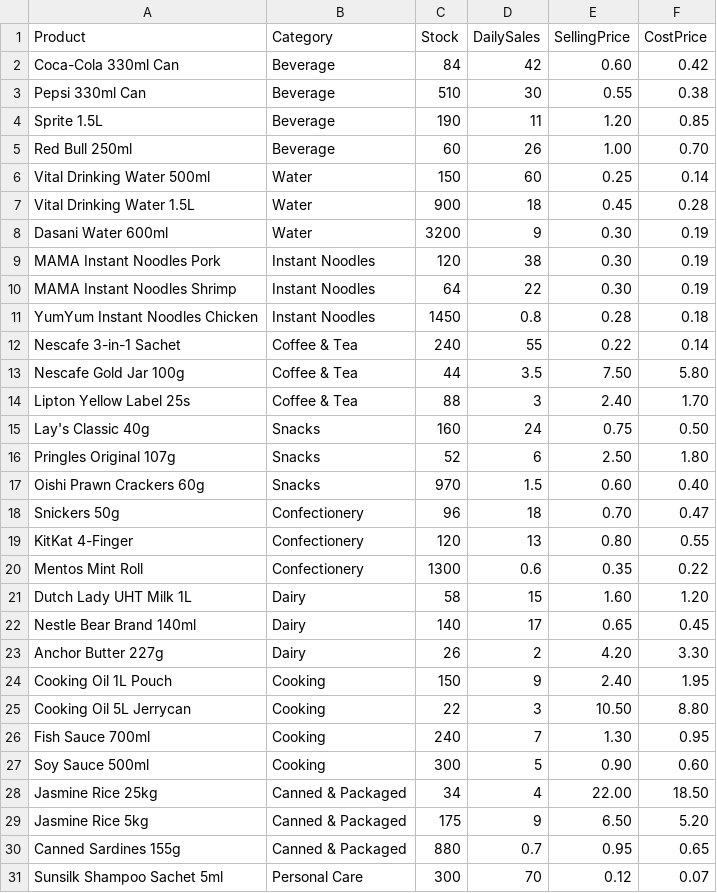
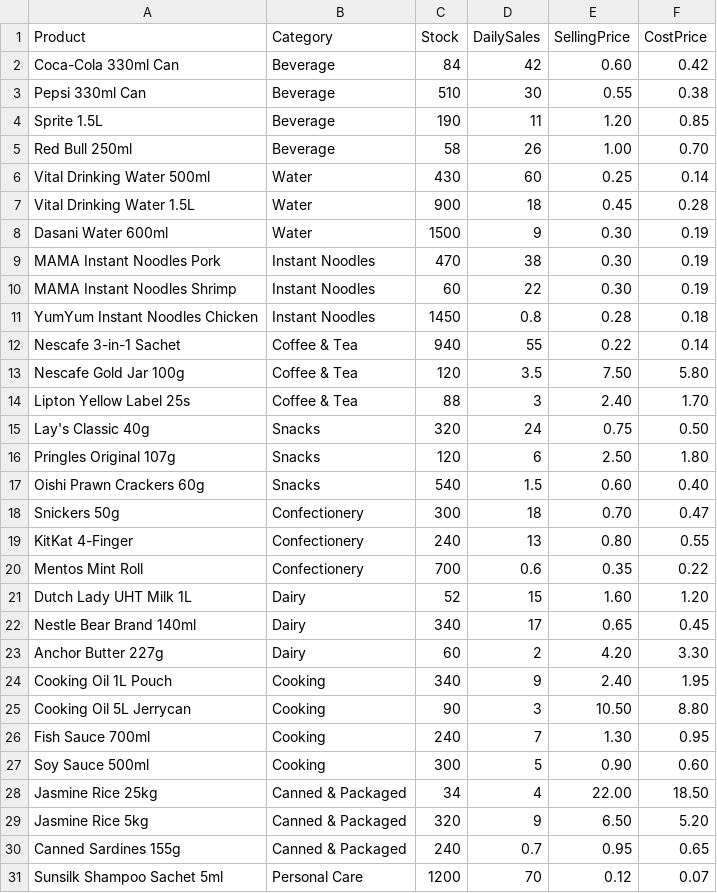
Before and after one commit to kimboreaksatya1-source/Inventra-AI, a CSV file: samples/inventra-demo.csv, drawn as a sheet; only a part is shown; the diff covers the shown part only.

```diff
--- a/samples/inventra-demo.csv
+++ b/samples/inventra-demo.csv
@@ -4,23 +4,23 @@ Pepsi 330ml Can,Beverage,510,30,0.55,0.38
 Sprite 1.5L,Beverage,190,11,1.20,0.85
-Red Bull 250ml,Beverage,60,26,1.00,0.70
-Vital Drinking Water 500ml,Water,150,60,0.25,0.14
+Red Bull 250ml,Beverage,58,26,1.00,0.70
+Vital Drinking Water 500ml,Water,430,60,0.25,0.14
 Vital Drinking Water 1.5L,Water,900,18,0.45,0.28
-Dasani Water 600ml,Water,3200,9,0.30,0.19
-MAMA Instant Noodles Pork,Instant Noodles,120,38,0.30,0.19
-MAMA Instant Noodles Shrimp,Instant Noodles,64,22,0.30,0.19
+Dasani Water 600ml,Water,1500,9,0.30,0.19
+MAMA Instant Noodles Pork,Instant Noodles,470,38,0.30,0.19
+MAMA Instant Noodles Shrimp,Instant Noodles,60,22,0.30,0.19
 YumYum Instant Noodles Chicken,Instant Noodles,1450,0.8,0.28,0.18
-Nescafe 3-in-1 Sachet,Coffee & Tea,240,55,0.22,0.14
-Nescafe Gold Jar 100g,Coffee & Tea,44,3.5,7.50,5.80
+Nescafe 3-in-1 Sachet,Coffee & Tea,940,55,0.22,0.14
+Nescafe Gold Jar 100g,Coffee & Tea,120,3.5,7.50,5.80
 Lipton Yellow Label 25s,Coffee & Tea,88,3,2.40,1.70
-Lay's Classic 40g,Snacks,160,24,0.75,0.50
-Pringles Original 107g,Snacks,52,6,2.50,1.80
-Oishi Prawn Crackers 60g,Snacks,970,1.5,0.60,0.40
-Snickers 50g,Confectionery,96,18,0.70,0.47
-KitKat 4-Finger,Confectionery,120,13,0.80,0.55
-Mentos Mint Roll,Confectionery,1300,0.6,0.35,0.22
-Dutch Lady UHT Milk 1L,Dairy,58,15,1.60,1.20
-Nestle Bear Brand 140ml,Dairy,140,17,0.65,0.45
-Anchor Butter 227g,Dairy,26,2,4.20,3.30
-Cooking Oil 1L Pouch,Cooking,150,9,2.40,1.95
-Cooking Oil 5L Jerrycan,Cooking,22,3,10.50,8.80
+Lay's Classic 40g,Snacks,320,24,0.75,0.50
+Pringles Original 107g,Snacks,120,6,2.50,1.80
+Oishi Prawn Crackers 60g,Snacks,540,1.5,0.60,0.40
+Snickers 50g,Confectionery,300,18,0.70,0.47
+KitKat 4-Finger,Confectionery,240,13,0.80,0.55
+Mentos Mint Roll,Confectionery,700,0.6,0.35,0.22
+Dutch Lady UHT Milk 1L,Dairy,52,15,1.60,1.20
+Nestle Bear Brand 140ml,Dairy,340,17,0.65,0.45
+Anchor Butter 227g,Dairy,60,2,4.20,3.30
+Cooking Oil 1L Pouch,Cooking,340,9,2.40,1.95
+Cooking Oil 5L Jerrycan,Cooking,90,3,10.50,8.80
 Fish Sauce 700ml,Cooking,240,7,1.30,0.95
@@ -28,4 +28,4 @@ Soy Sauce 500ml,Cooking,300,5,0.90,0.60
 Jasmine Rice 25kg,Canned & Packaged,34,4,22.00,18.50
-Jasmine Rice 5kg,Canned & Packaged,175,9,6.50,5.20
-Canned Sardines 155g,Canned & Packaged,880,0.7,0.95,0.65
-Sunsilk Shampoo Sachet 5ml,Personal Care,300,70,0.12,0.07
+Jasmine Rice 5kg,Canned & Packaged,320,9,6.50,5.20
+Canned Sardines 155g,Canned & Packaged,240,0.7,0.95,0.65
+Sunsilk Shampoo Sachet 5ml,Personal Care,1200,70,0.12,0.07
```
Also changed, not shown: 6 edited cells elsewhere in this file, 14 other files.
